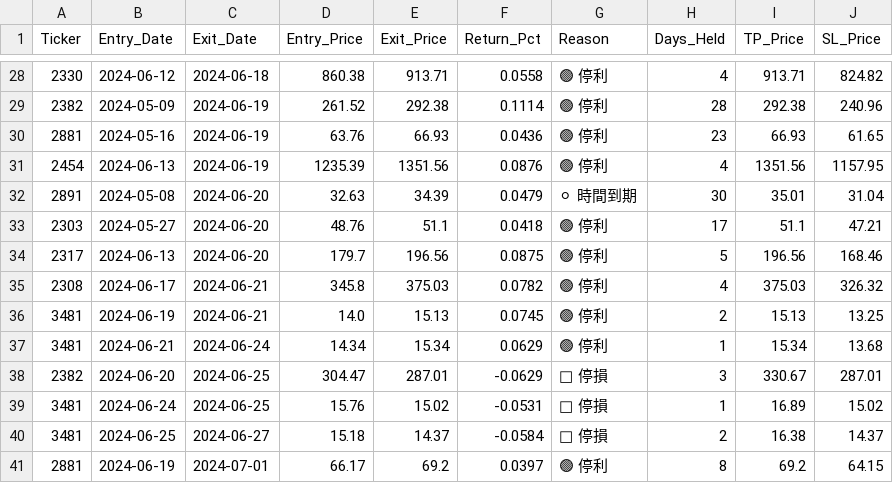
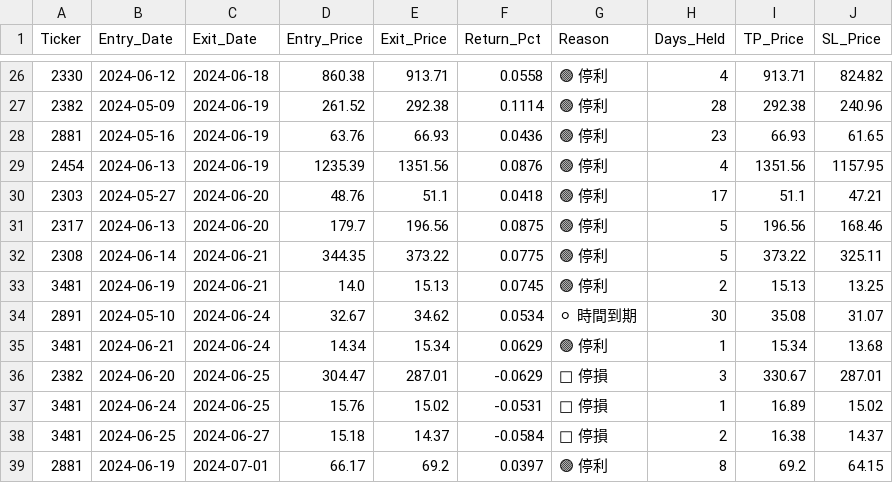
Before and after one commit to appr1ciat1/tst_wocker, a CSV file: artifacts/trades_20260402.csv, drawn as a sheet; only a part is shown, gaps mark what is left out; the diff covers the shown part only.

Commit message:
feat: v2.1 - add 7 improvements: breakeven stop, slippage model, vol parity, multi-MA filter, ML factor weights (LightGBM), benchmark stats in HTML, monthly return heatmap
Engine (event_backtest.py):
- Breakeven stop: --breakeven 0.03 moves SL to entry after +3%
- Slippage model: --slippage 0.001 adds 0.1% execution cost
- Vol parity sizing: --vol-parity replaces fixed 10% with ATR-based sizing

Strategy (ai_strategy.py):
- Configurable MA period: --ma-period 60
- Multi-MA filter: --multi-ma requires 20MA > 60MA
- ML factor weighting: --ml-weights uses LightGBM rolling training
- engineer_features now returns 4-tuple (total_score, ma_long, atr_df, short_ma)

Report (ai_report.py):
- Benchmark comparison cards: 0050 annualized/MDD/Sharpe + alpha
- Monthly return heatmap with color-coded rows
- 7 new CLI flags for all features
- Updated defaults: sl_atr=2.0, hold_days=30

```diff
--- a/artifacts/trades_20260402.csv
+++ b/artifacts/trades_20260402.csv
@@ -31,7 +29,7 @@ Ticker,Entry_Date,Exit_Date,Entry_Price,Exit_Price,Return_Pct,Reason,Days_Held,T
 2454,2024-06-13,2024-06-19,1235.39,1351.56,0.0876,🟢 停利,4,1351.56,1157.95
-2891,2024-05-08,2024-06-20,32.63,34.39,0.0479,⚪ 時間到期,30,35.01,31.04
 2303,2024-05-27,2024-06-20,48.76,51.1,0.0418,🟢 停利,17,51.1,47.21
 2317,2024-06-13,2024-06-20,179.7,196.56,0.0875,🟢 停利,5,196.56,168.46
-2308,2024-06-17,2024-06-21,345.8,375.03,0.0782,🟢 停利,4,375.03,326.32
+2308,2024-06-14,2024-06-21,344.35,373.22,0.0775,🟢 停利,5,373.22,325.11
 3481,2024-06-19,2024-06-21,14.0,15.13,0.0745,🟢 停利,2,15.13,13.25
+2891,2024-05-10,2024-06-24,32.67,34.62,0.0534,⚪ 時間到期,30,35.08,31.07
 3481,2024-06-21,2024-06-24,14.34,15.34,0.0629,🟢 停利,1,15.34,13.68
```
Also changed, not shown: 3 added rows, 5 removed rows and 59 edited cells elsewhere in this file, artifacts/equity_20260402.csv, 5 other files.
